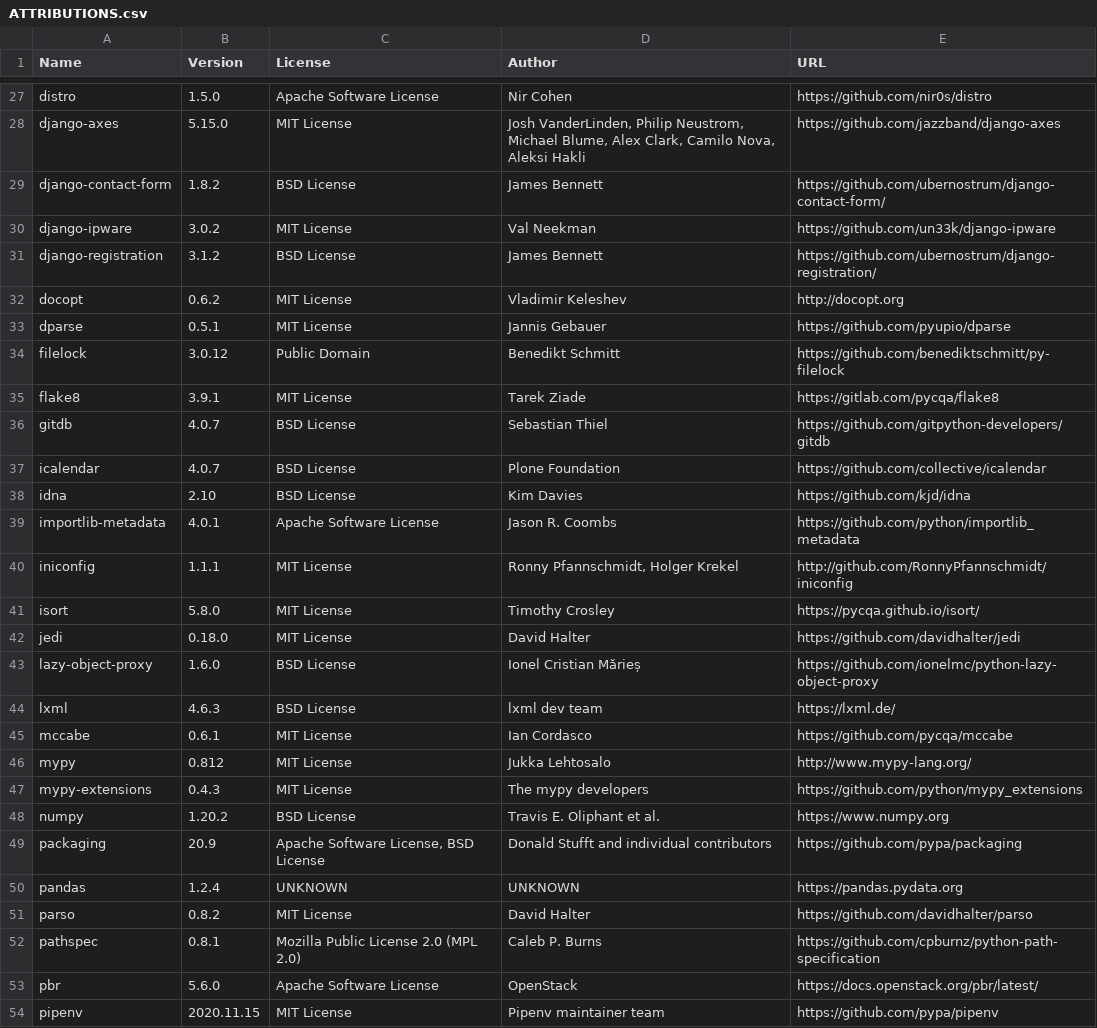
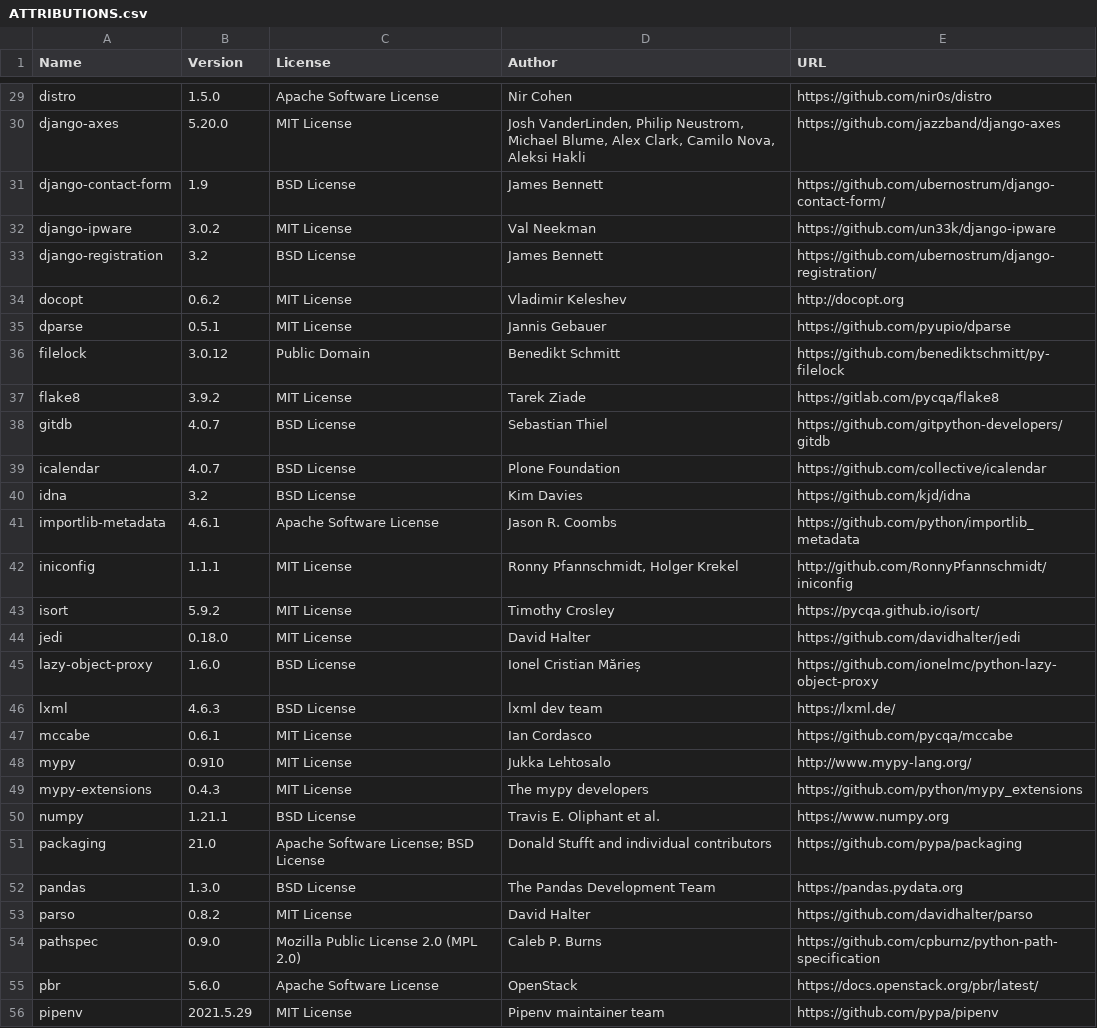
Before and after one commit to djbrown/hbscorez, a CSV file: ATTRIBUTIONS.csv, drawn as a sheet; only a part is shown, gaps mark what is left out; the diff covers the shown part only.

```diff
--- a/ATTRIBUTIONS.csv
+++ b/ATTRIBUTIONS.csv
@@ -27,6 +29,6 @@
 "distro","1.5.0","Apache Software License","Nir Cohen","https://github.com/nir0s/distro"
-"django-axes","5.15.0","MIT License","Josh VanderLinden, Philip Neustrom, Michael Blume, Alex Clark, Camilo Nova, Aleksi Hakli","https://github.com/jazzband/django-axes"
-"django-contact-form","1.8.2","BSD License","James Bennett","https://github.com/ubernostrum/django-contact-form/"
+"django-axes","5.20.0","MIT License","Josh VanderLinden, Philip Neustrom, Michael Blume, Alex Clark, Camilo Nova, Aleksi Hakli","https://github.com/jazzband/django-axes"
+"django-contact-form","1.9","BSD License","James Bennett","https://github.com/ubernostrum/django-contact-form/"
 "django-ipware","3.0.2","MIT License","Val Neekman","https://github.com/un33k/django-ipware"
-"django-registration","3.1.2","BSD License","James Bennett","https://github.com/ubernostrum/django-registration/"
+"django-registration","3.2","BSD License","James Bennett","https://github.com/ubernostrum/django-registration/"
 "docopt","0.6.2","MIT License","Vladimir Keleshev","http://docopt.org"
@@ -34,9 +36,9 @@
 "filelock","3.0.12","Public Domain","Benedikt Schmitt","https://github.com/benediktschmitt/py-filelock"
-"flake8","3.9.1","MIT License","Tarek Ziade","https://gitlab.com/pycqa/flake8"
+"flake8","3.9.2","MIT License","Tarek Ziade","https://gitlab.com/pycqa/flake8"
 "gitdb","4.0.7","BSD License","Sebastian Thiel","https://github.com/gitpython-developers/gitdb"
 "icalendar","4.0.7","BSD License","Plone Foundation","https://github.com/collective/icalendar"
-"idna","2.10","BSD License","Kim Davies","https://github.com/kjd/idna"
-"importlib-metadata","4.0.1","Apache Software License","Jason R. Coombs","https://github.com/python/importlib_metadata"
+"idna","3.2","BSD License","Kim Davies","https://github.com/kjd/idna"
+"importlib-metadata","4.6.1","Apache Software License","Jason R. Coombs","https://github.com/python/importlib_metadata"
 "iniconfig","1.1.1","MIT License","Ronny Pfannschmidt, Holger Krekel","http://github.com/RonnyPfannschmidt/iniconfig"
-"isort","5.8.0","MIT License","Timothy Crosley","https://pycqa.github.io/isort/"
+"isort","5.9.2","MIT License","Timothy Crosley","https://pycqa.github.io/isort/"
 "jedi","0.18.0","MIT License","David Halter","https://github.com/davidhalter/jedi"
@@ -45,10 +47,10 @@
 "mccabe","0.6.1","MIT License","Ian Cordasco","https://github.com/pycqa/mccabe"
-"mypy","0.812","MIT License","Jukka Lehtosalo","http://www.mypy-lang.org/"
+"mypy","0.910","MIT License","Jukka Lehtosalo","http://www.mypy-lang.org/"
 "mypy-extensions","0.4.3","MIT License","The mypy developers","https://github.com/python/mypy_extensions"
-"numpy","1.20.2","BSD License","Travis E. Oliphant et al.","https://www.numpy.org"
-"packaging","20.9","Apache Software License, BSD License","Donald Stufft and individual contributors","https://github.com/pypa/packaging"
-"pandas","1.2.4","UNKNOWN","UNKNOWN","https://pandas.pydata.org"
+"numpy","1.21.1","BSD License","Travis E. Oliphant et al.","https://www.numpy.org"
+"packaging","21.0","Apache Software License; BSD License","Donald Stufft and individual contributors","https://github.com/pypa/packaging"
+"pandas","1.3.0","BSD License","The Pandas Development Team","https://pandas.pydata.org"
 "parso","0.8.2","MIT License","David Halter","https://github.com/davidhalter/parso"
-"pathspec","0.8.1","Mozilla Public License 2.0 (MPL 2.0)","Caleb P. Burns","https://github.com/cpburnz/python-path-specification"
+"pathspec","0.9.0","Mozilla Public License 2.0 (MPL 2.0)","Caleb P. Burns","https://github.com/cpburnz/python-path-specification"
 "pbr","5.6.0","Apache Software License","OpenStack","https://docs.openstack.org/pbr/latest/"
-"pipenv","2020.11.15","MIT License","Pipenv maintainer team","https://github.com/pypa/pipenv"
+"pipenv","2021.5.29","MIT License","Pipenv maintainer team","https://github.com/pypa/pipenv"
```
Also changed, not shown: 4 added rows and 29 edited cells elsewhere in this file, 3 other files.
